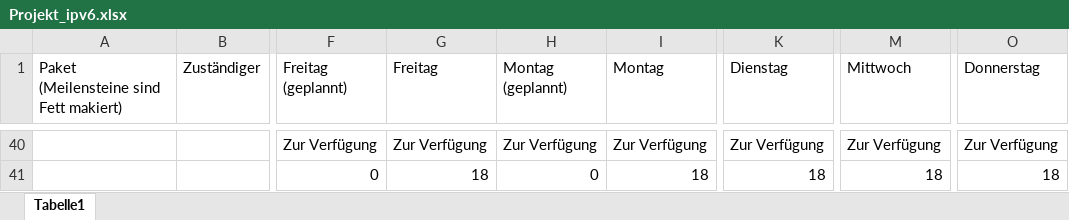
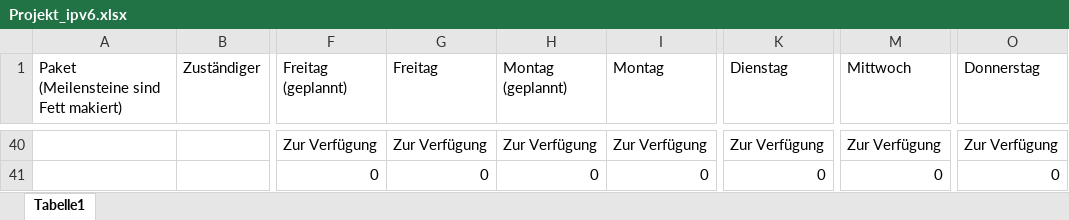
Before and after one commit to hhbkfsx2/hhbkfs22-jahresprojekt, an Excel workbook: Projektplan/Projekt_ipv6.xlsx, sheet Tabelle1, drawn as a sheet; only a part is shown, gaps mark what is left out; values as stored, in another font and other column widths than the file's, no borders; table styles not drawn; the diff covers the shown part only; the diff names each change by its address in the sheet, - before the commit and + after, or states it on an @@ line.

```diff
--- a/Projektplan/Projekt_ipv6.xlsx (sheet Tabelle1)
+++ b/Projektplan/Projekt_ipv6.xlsx (sheet Tabelle1)
-G41 (Freitag): 18
+G41 (Freitag): 0
-I41 (Montag): 18
+I41 (Montag): 0
-K41 (Dienstag): 18
+K41 (Dienstag): 0
-M41 (Mittwoch): 18
+M41 (Mittwoch): 0
-O41 (Donnerstag): 18
+O41 (Donnerstag): 0
```
Also changed, not shown: 1 added row, 1 removed row and 86 edited cells elsewhere in this sheet, formulas that keep their value.
